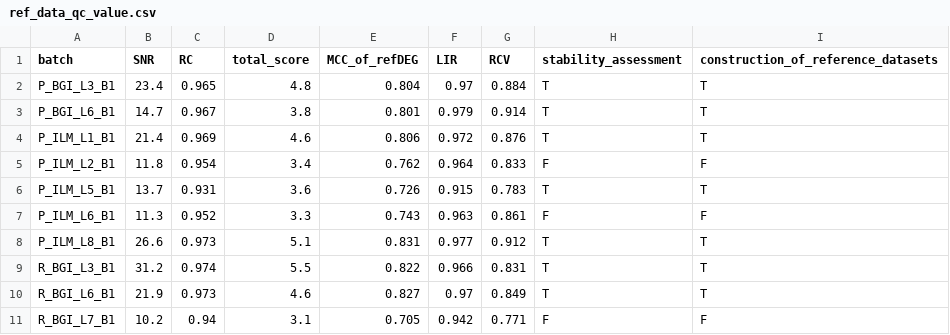
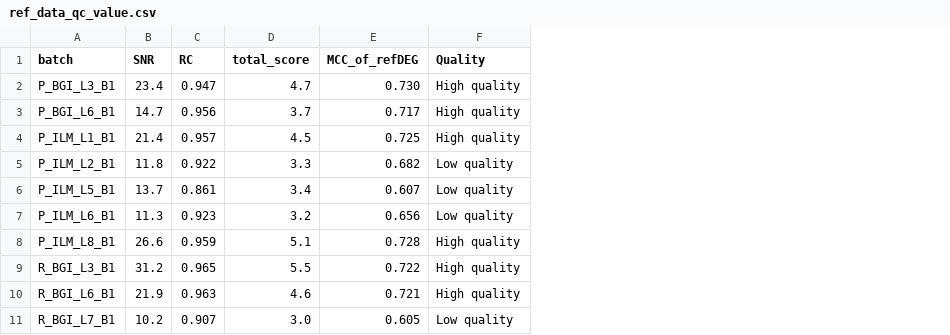
Before and after one commit to chinese-quartet/quartet-rseqc-report, a CSV file: exp2qcdt/data/ref_data_qc_value.csv, drawn as a sheet; only a part is shown; removed rows and columns are numbered as before the commit, all else as after; the diff covers the shown part only; the diff names each change by its address in the sheet, - before the commit and + after, or states it on an @@ line.

Commit message:
scale performance score to 1-10 and revised historical value

```diff
--- a/exp2qcdt/data/ref_data_qc_value.csv
+++ b/exp2qcdt/data/ref_data_qc_value.csv
-column F (LIR), rows 2-11: 0.97 | 0.979 | 0.972 | 0.964 | 0.915 | 0.963 | 0.977 | 0.966 | 0.97 | 0.942
-column G (RCV), rows 2-11: 0.884 | 0.914 | 0.876 | 0.833 | 0.783 | 0.861 | 0.912 | 0.831 | 0.849 | 0.771
-column H (stability_assessment), rows 2-11: T | T | T | F | T | F | T | T | T | F
-column I, rows 1-11: construction_of_reference_datasets | T | T | T | F | T | F | T | T | T | F
+column F (Quality), rows 2-11: High quality | High quality | High quality | Low quality | Low quality | Low quality | High quality | High quality | High quality | Low quality
-C2 (RC): 0.965
+C2 (RC): 0.947
-D2 (total_score): 4.8
+D2 (total_score): 4.7
-E2 (MCC_of_refDEG): 0.804
+E2 (MCC_of_refDEG): 0.730
-C3 (RC): 0.967
+C3 (RC): 0.956
-D3 (total_score): 3.8
+D3 (total_score): 3.7
-E3 (MCC_of_refDEG): 0.801
+E3 (MCC_of_refDEG): 0.717
-C4 (RC): 0.969
+C4 (RC): 0.957
-D4 (total_score): 4.6
+D4 (total_score): 4.5
-E4 (MCC_of_refDEG): 0.806
+E4 (MCC_of_refDEG): 0.725
-C5 (RC): 0.954
+C5 (RC): 0.922
-D5 (total_score): 3.4
+D5 (total_score): 3.3
-E5 (MCC_of_refDEG): 0.762
+E5 (MCC_of_refDEG): 0.682
-C6 (RC): 0.931
+C6 (RC): 0.861
-D6 (total_score): 3.6
+D6 (total_score): 3.4
-E6 (MCC_of_refDEG): 0.726
+E6 (MCC_of_refDEG): 0.607
-C7 (RC): 0.952
+C7 (RC): 0.923
-D7 (total_score): 3.3
+D7 (total_score): 3.2
-E7 (MCC_of_refDEG): 0.743
+E7 (MCC_of_refDEG): 0.656
-C8 (RC): 0.973
+C8 (RC): 0.959
-E8 (MCC_of_refDEG): 0.831
+E8 (MCC_of_refDEG): 0.728
-C9 (RC): 0.974
+C9 (RC): 0.965
-E9 (MCC_of_refDEG): 0.822
+E9 (MCC_of_refDEG): 0.722
-C10 (RC): 0.973
+C10 (RC): 0.963
-E10 (MCC_of_refDEG): 0.827
+E10 (MCC_of_refDEG): 0.721
-C11 (RC): 0.94
+C11 (RC): 0.907
-D11 (total_score): 3.1
+D11 (total_score): 3.0
-E11 (MCC_of_refDEG): 0.705
+E11 (MCC_of_refDEG): 0.605
```
Also changed, not shown: 27 edited cells elsewhere in this file, 8 other files.
